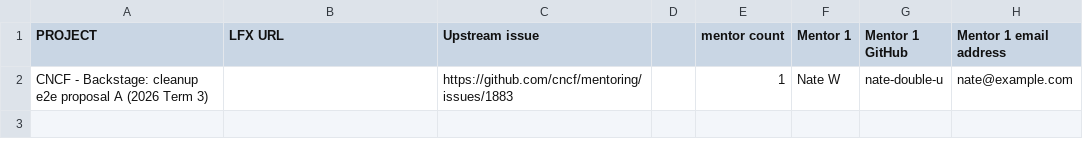
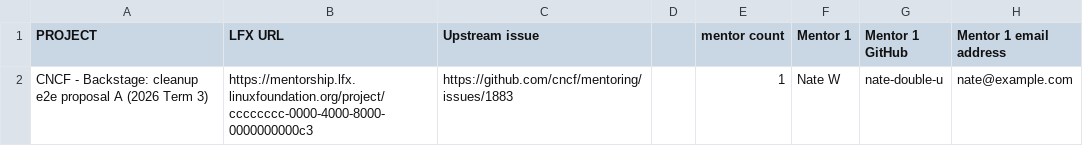
Before and after one commit to nate-double-u/mentoring, a CSV file: programs/lfx-mentorship/2026/03-Sep-Nov/lfx-tracking.csv, drawn as a sheet; only a part is shown; the diff names each change by its address in the sheet, - before the commit and + after, or states it on an @@ line.

```diff
--- a/programs/lfx-mentorship/2026/03-Sep-Nov/lfx-tracking.csv
+++ b/programs/lfx-mentorship/2026/03-Sep-Nov/lfx-tracking.csv
-B2 (LFX URL): (empty)
+B2 (LFX URL): https://mentorship.lfx.linuxfoundation.org/project/cccccccc-0000-4000-8000-0000000000c3
```
Also changed, not shown: 2 other files.
